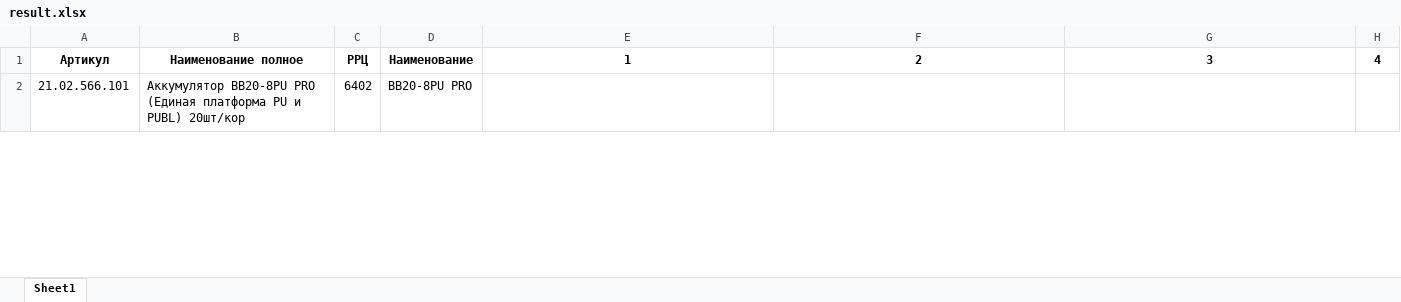
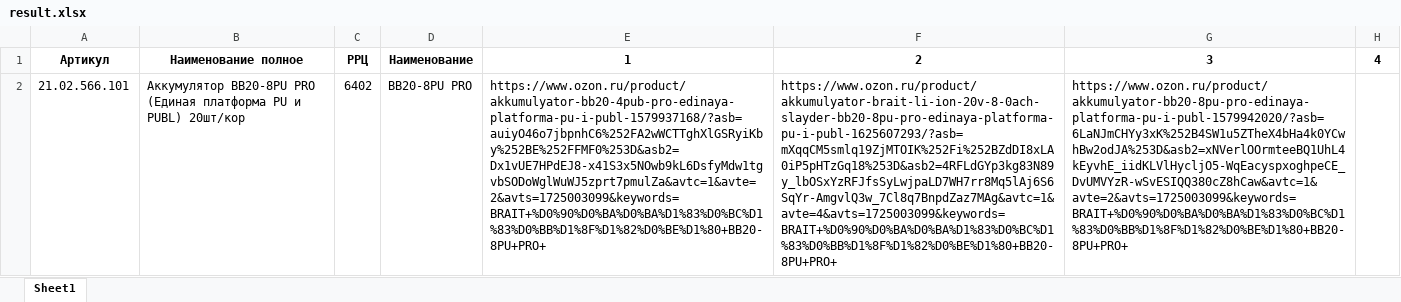
Before and after one commit to Arbuzik123/MarketFinds, an Excel workbook: UpdateResultOzonFinds/result.xlsx, sheet Sheet1, drawn as a sheet; only a part is shown; values as stored, in another font and other column widths than the file's, no borders; the diff covers the shown part only; the diff names each change by its address in the sheet, - before the commit and + after, or states it on an @@ line.

```diff
--- a/UpdateResultOzonFinds/result.xlsx (sheet Sheet1)
+++ b/UpdateResultOzonFinds/result.xlsx (sheet Sheet1)
-E2: (empty)
+E2: https://www.ozon.ru/product/akkumulyator-bb20-4pub-pro-edinaya-platforma-pu-i-publ-1579937168/?asb=auiyO46o7jbpnhC6%252FA2wWCTTghXlGSRyiKby%252BE%252FFMF0%253D&asb2=Dx1vUE7HPdEJ8-x41S3x5NOwb9kL6DsfyMdw1tgvbSODoWglWuWJ5zprt7pmulZa&avtc=1&avte=2&avts=1725003099&keywords=BRAIT+%D0%90%D0%BA%D0%BA%D1%83%D0%BC%D1%83%D0%BB%D1%8F%D1%82%D0%BE%D1%80+BB20-8PU+PRO+
-F2: (empty)
+F2: https://www.ozon.ru/product/akkumulyator-brait-li-ion-20v-8-0ach-slayder-bb20-8pu-pro-edinaya-platforma-pu-i-publ-1625607293/?asb=mXqqCM5smlq19ZjMTOIK%252Fi%252BZdDI8xLA0iP5pHTzGq18%253D&asb2=4RFLdGYp3kg83N89y_lbOSxYzRFJfsSyLwjpaLD7WH7rr8Mq5lAj6S6SqYr-AmgvlQ3w_7Cl8q7BnpdZaz7MAg&avtc=1&avte=4&avts=1725003099&keywords=BRAIT+%D0%90%D0%BA%D0%BA%D1%83%D0%BC%D1%83%D0%BB%D1%8F%D1%82%D0%BE%D1%80+BB20-8PU+PRO+
-G2: (empty)
+G2: https://www.ozon.ru/product/akkumulyator-bb20-8pu-pro-edinaya-platforma-pu-i-publ-1579942020/?asb=6LaNJmCHYy3xK%252B4SW1u5ZTheX4bHa4k0YCwhBw2odJA%253D&asb2=xNVerlOOrmteeBQ1UhL4kEyvhE_iidKLVlHycljO5-WqEacyspxoghpeCE_DvUMVYzR-wSvESIQQ380cZ8hCaw&avtc=1&avte=2&avts=1725003099&keywords=BRAIT+%D0%90%D0%BA%D0%BA%D1%83%D0%BC%D1%83%D0%BB%D1%8F%D1%82%D0%BE%D1%80+BB20-8PU+PRO+
```
Also changed, not shown: 16 edited cells elsewhere in this sheet, UpdateResultSBFinds/result.xlsx, UpdateResultYandexFinds/result.xlsx, 9 other files.
